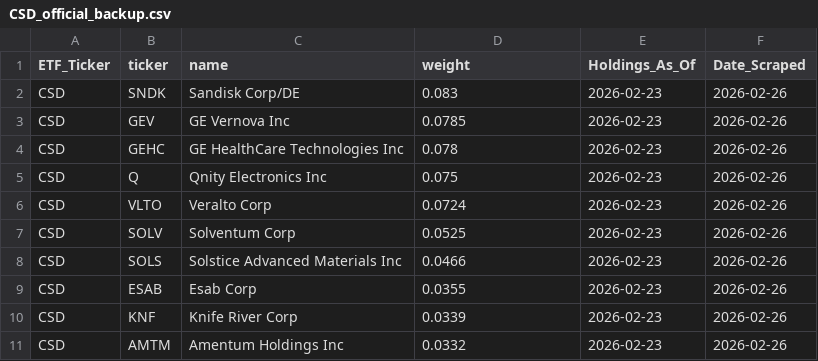
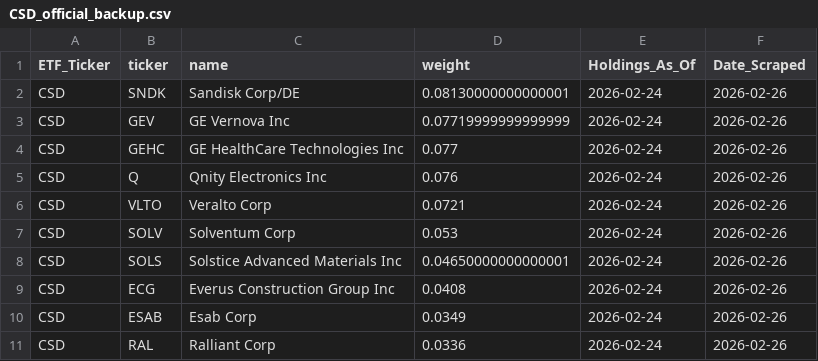
Before and after one commit to yieldchaser/etf-data, a CSV file: data/invesco_backup/CSD_official_backup.csv, drawn as a sheet.

```diff
--- a/data/invesco_backup/CSD_official_backup.csv
+++ b/data/invesco_backup/CSD_official_backup.csv
@@ -1,11 +1,11 @@
 ETF_Ticker,ticker,name,weight,Holdings_As_Of,Date_Scraped
-CSD,SNDK,Sandisk Corp/DE,0.083,2026-02-23,2026-02-26
-CSD,GEV,GE Vernova Inc,0.0785,2026-02-23,2026-02-26
-CSD,GEHC,GE HealthCare Technologies Inc,0.078,2026-02-23,2026-02-26
-CSD,Q,Qnity Electronics Inc,0.075,2026-02-23,2026-02-26
-CSD,VLTO,Veralto Corp,0.0724,2026-02-23,2026-02-26
-CSD,SOLV,Solventum Corp,0.0525,2026-02-23,2026-02-26
-CSD,SOLS,Solstice Advanced Materials Inc,0.0466,2026-02-23,2026-02-26
-CSD,ESAB,Esab Corp,0.0355,2026-02-23,2026-02-26
-CSD,KNF,Knife River Corp,0.0339,2026-02-23,2026-02-26
-CSD,AMTM,Amentum Holdings Inc,0.0332,2026-02-23,2026-02-26
+CSD,SNDK,Sandisk Corp/DE,0.08130000000000001,2026-02-24,2026-02-26
+CSD,GEV,GE Vernova Inc,0.07719999999999999,2026-02-24,2026-02-26
+CSD,GEHC,GE HealthCare Technologies Inc,0.077,2026-02-24,2026-02-26
+CSD,Q,Qnity Electronics Inc,0.076,2026-02-24,2026-02-26
+CSD,VLTO,Veralto Corp,0.0721,2026-02-24,2026-02-26
+CSD,SOLV,Solventum Corp,0.053,2026-02-24,2026-02-26
+CSD,SOLS,Solstice Advanced Materials Inc,0.04650000000000001,2026-02-24,2026-02-26
+CSD,ECG,Everus Construction Group Inc,0.0408,2026-02-24,2026-02-26
+CSD,ESAB,Esab Corp,0.0349,2026-02-24,2026-02-26
+CSD,RAL,Ralliant Corp,0.0336,2026-02-24,2026-02-26
```
Also changed, not shown: data/history/2026/02/26/raw_invesco_backups.csv, data/invesco_backup/SPHQ_official_backup.csv, 11 other files.
